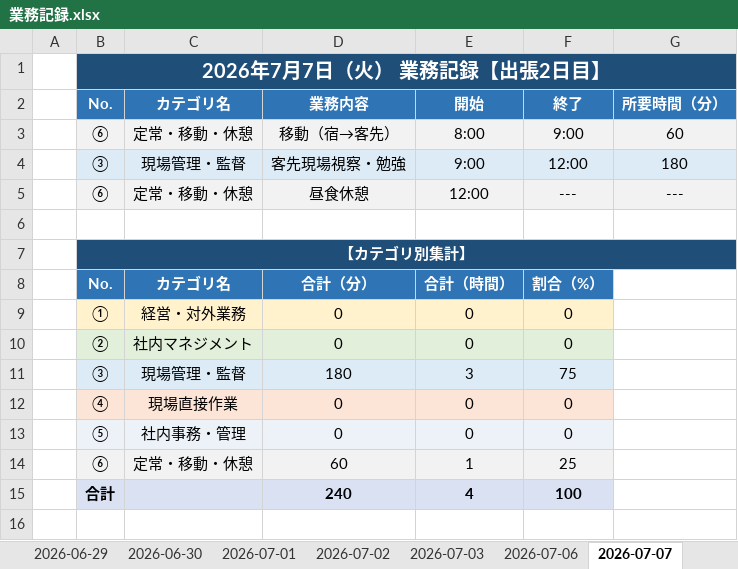
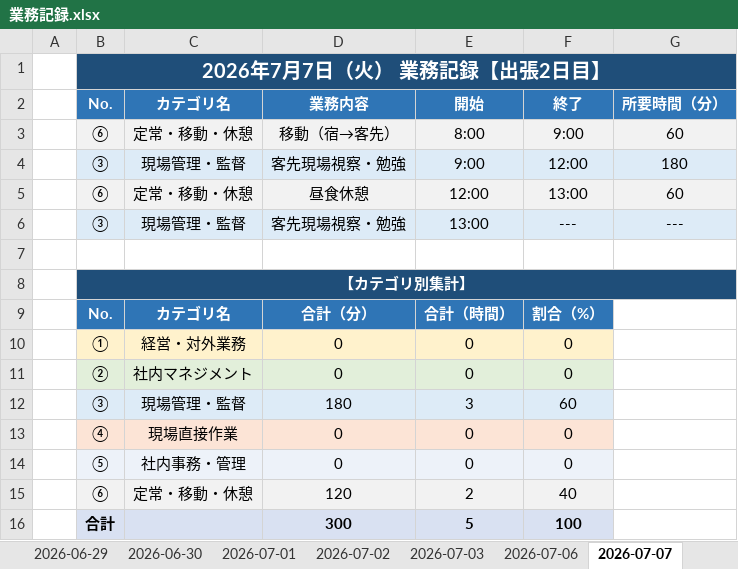
Before and after one commit to mitani38/kanagata-app, an Excel workbook: 業務記録.xlsx, sheet 2026-07-07, drawn as a sheet; values as stored, in another font and other column widths than the file's, no borders; removed rows and columns are numbered as before the commit, all else as after; the diff names each change by its address in the sheet, - before the commit and + after, or states it on an @@ line.

```diff
--- a/業務記録.xlsx (sheet 2026-07-07)
+++ b/業務記録.xlsx (sheet 2026-07-07)
-F5: ---
+F5: 13:00
-G5: ---
+G5: 60
+row 6:  | ③ | 現場管理・監督 | 客先現場視察・勉強 | 13:00 | --- | ---
-F12: 75
+F12: 60
-row 14:  | ⑥ | 定常・移動・休憩 | 60 | 1 | 25
-row 15:  | 合計 |  | 240 | 4 | 100
+row 15:  | ⑥ | 定常・移動・休憩 | 120 | 2 | 40
+row 16:  | 合計 |  | 300 | 5 | 100
```
